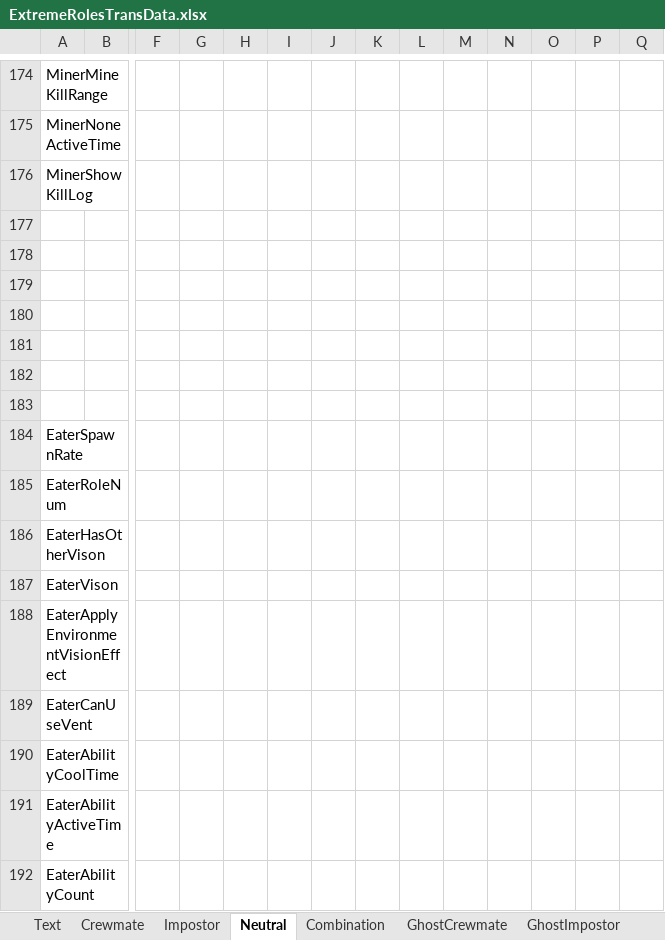
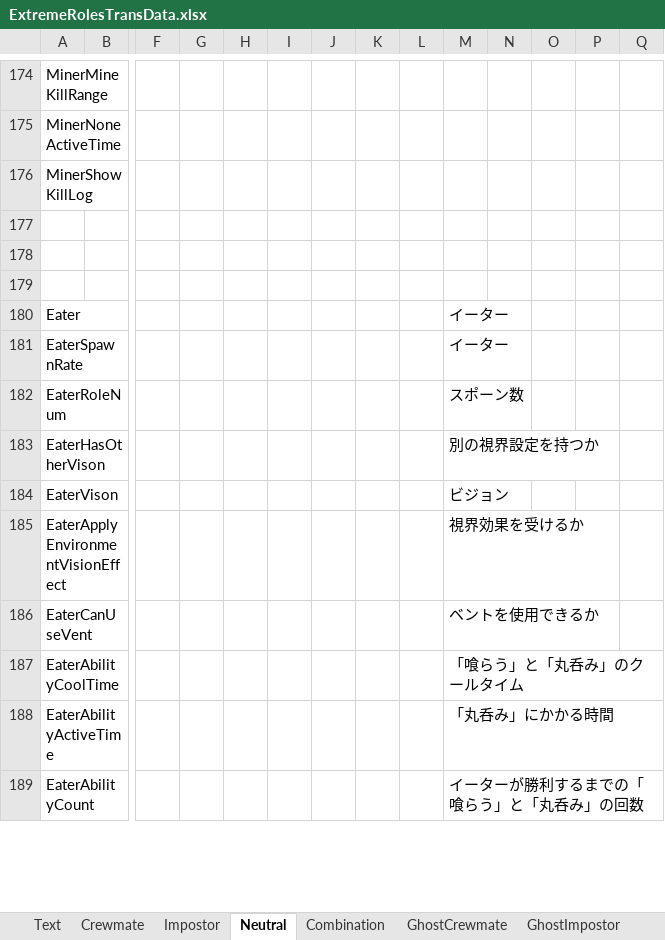
Before and after one commit to yukieiji/ExtremeRoles, an Excel workbook: ExtremeRolesTransData.xlsx, sheet Neutral, drawn as a sheet; only a part is shown, gaps mark what is left out; values as stored, in another font and other column widths than the file's, no borders; removed rows and columns are numbered as before the commit, all else as after; rows hold the shown columns only; the diff covers the shown part only; the diff names each change by its address in the sheet, - before the commit and + after, or states it on an @@ line.

Commit message:
feat:Eater trans data

```diff
--- a/ExtremeRolesTransData.xlsx (sheet Neutral)
+++ b/ExtremeRolesTransData.xlsx (sheet Neutral)
-row 180: (empty)
+row 180: Eater |  |  |  |  |  |  |  |  | イーター
-row 181: (empty)
-row 182: (empty)
-row 183: (empty)
-M181: (empty)
+M181: イーター
-M182: (empty)
+M182: スポーン数
-M183: (empty)
+M183: 別の視界設定を持つか
-M184: (empty)
+M184: ビジョン
-M185: (empty)
+M185: 視界効果を受けるか
-M186: (empty)
+M186: ベントを使用できるか
-M187: (empty)
+M187: 「喰らう」と「丸呑み」のクールタイム
-M188: (empty)
+M188: 「丸呑み」にかかる時間
-M189: (empty)
+M189: イーターが勝利するまでの「喰らう」と「丸呑み」の回数
```
Also changed, not shown: 3 added rows and 12 edited cells elsewhere in this sheet, sheet Combination, 1 other file.
